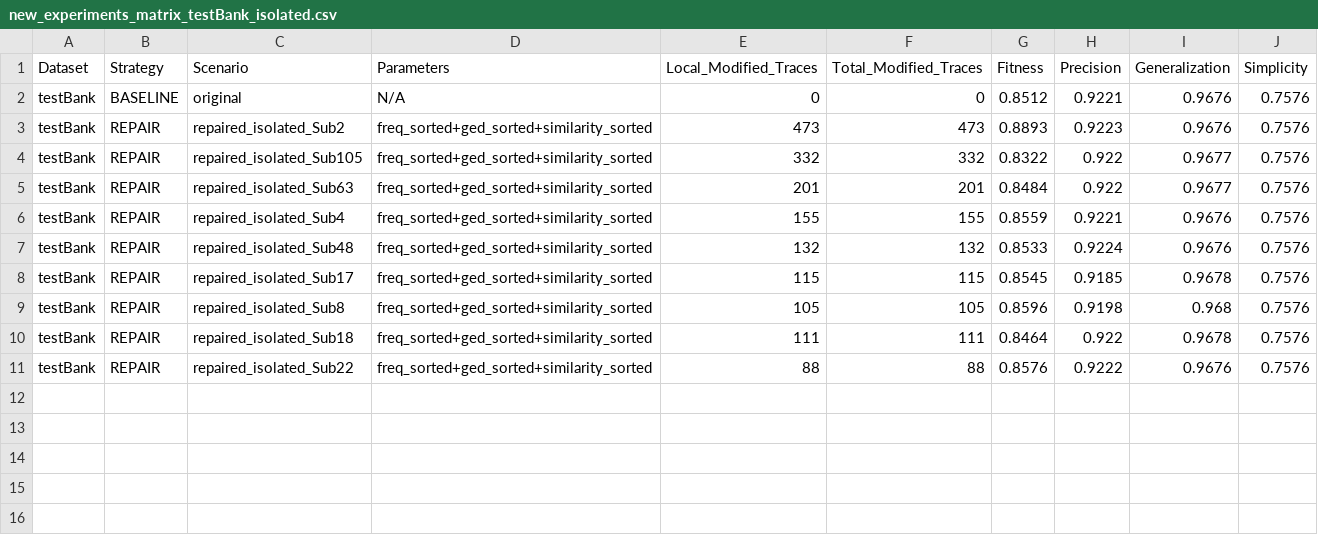
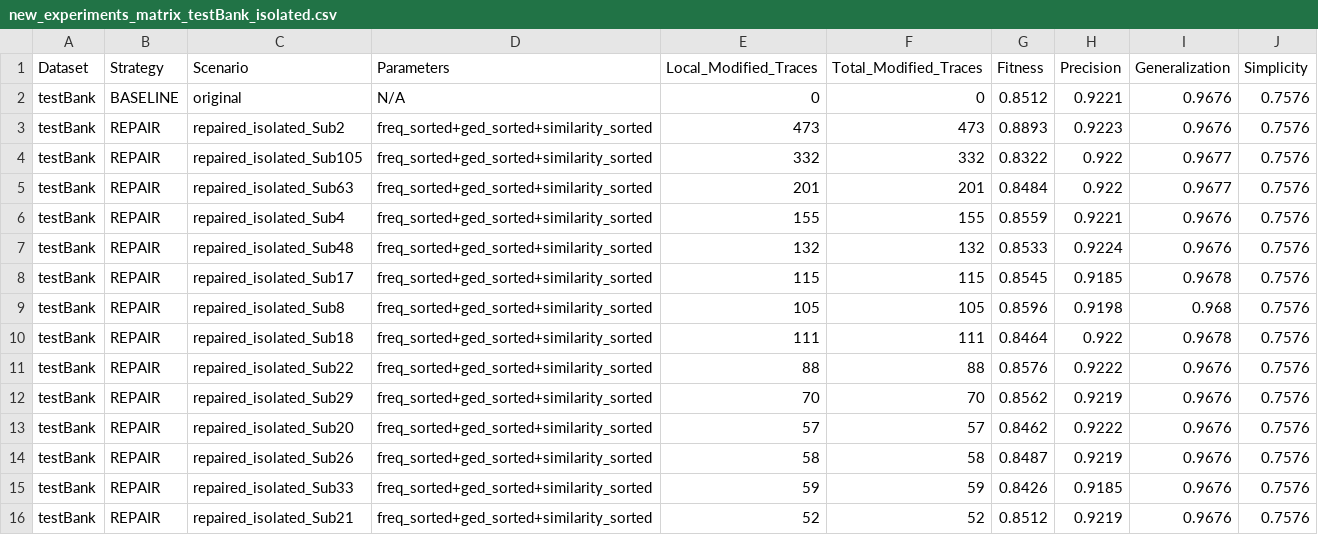
Before and after one commit to Gabriel-V-Popa/BigData-Analytics, a CSV file: results/new_experiments_matrix_testBank_isolated.csv, drawn as a sheet; the diff names each change by its address in the sheet, - before the commit and + after, or states it on an @@ line.

```diff
--- a/results/new_experiments_matrix_testBank_isolated.csv
+++ b/results/new_experiments_matrix_testBank_isolated.csv
+row 12: testBank | REPAIR | repaired_isolated_Sub29 | freq_sorted+ged_sorted+similarity_sorted | 70 | 70 | 0.8562 | 0.9219 | 0.9676 | 0.7576
+row 13: testBank | REPAIR | repaired_isolated_Sub20 | freq_sorted+ged_sorted+similarity_sorted | 57 | 57 | 0.8462 | 0.9222 | 0.9676 | 0.7576
+row 14: testBank | REPAIR | repaired_isolated_Sub26 | freq_sorted+ged_sorted+similarity_sorted | 58 | 58 | 0.8487 | 0.9219 | 0.9676 | 0.7576
+row 15: testBank | REPAIR | repaired_isolated_Sub33 | freq_sorted+ged_sorted+similarity_sorted | 59 | 59 | 0.8426 | 0.9185 | 0.9676 | 0.7576
+row 16: testBank | REPAIR | repaired_isolated_Sub21 | freq_sorted+ged_sorted+similarity_sorted | 52 | 52 | 0.8512 | 0.9219 | 0.9676 | 0.7576
```
Also changed, not shown: results/new_experiments_matrix_testBank_incremental.csv, 2 other files.
